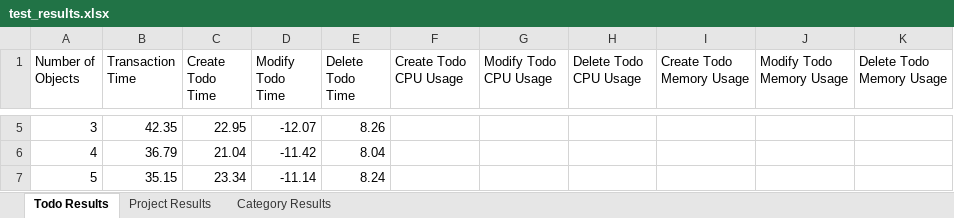
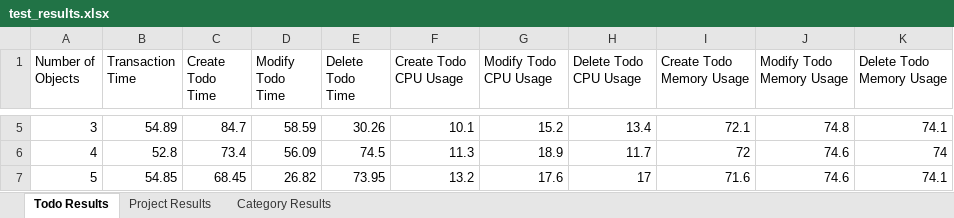
Before and after one commit to massimoderrico/ECSE429, an Excel workbook: part_c/test_results.xlsx, sheet Todo Results, drawn as a sheet; only a part is shown, gaps mark what is left out; values as stored, in another font and other column widths than the file's, no borders; the diff covers the shown part only; the diff names each change by its address in the sheet, - before the commit and + after, or states it on an @@ line.

Commit message:
cpu and mem usage now working, there is a call for sleep() required for making the usages work, setting the n to 100 results in a 10min wait time

```diff
--- a/part_c/test_results.xlsx (sheet Todo Results)
+++ b/part_c/test_results.xlsx (sheet Todo Results)
-B5 (Transaction Time): 42.35
+B5 (Transaction Time): 54.89
-C5 (Create Todo Time): 22.95
+C5 (Create Todo Time): 84.7
-D5 (Modify Todo Time): -12.07
+D5 (Modify Todo Time): 58.59
-E5 (Delete Todo Time): 8.26
+E5 (Delete Todo Time): 30.26
-F5 (Create Todo CPU Usage): (empty)
+F5 (Create Todo CPU Usage): 10.1
-G5 (Modify Todo CPU Usage): (empty)
+G5 (Modify Todo CPU Usage): 15.2
-H5 (Delete Todo CPU Usage): (empty)
+H5 (Delete Todo CPU Usage): 13.4
-I5 (Create Todo Memory Usage): (empty)
+I5 (Create Todo Memory Usage): 72.1
-J5 (Modify Todo Memory Usage): (empty)
+J5 (Modify Todo Memory Usage): 74.8
-K5 (Delete Todo Memory Usage): (empty)
+K5 (Delete Todo Memory Usage): 74.1
-B6 (Transaction Time): 36.79
+B6 (Transaction Time): 52.8
-C6 (Create Todo Time): 21.04
+C6 (Create Todo Time): 73.4
-D6 (Modify Todo Time): -11.42
+D6 (Modify Todo Time): 56.09
-E6 (Delete Todo Time): 8.04
+E6 (Delete Todo Time): 74.5
-F6 (Create Todo CPU Usage): (empty)
+F6 (Create Todo CPU Usage): 11.3
-G6 (Modify Todo CPU Usage): (empty)
+G6 (Modify Todo CPU Usage): 18.9
-H6 (Delete Todo CPU Usage): (empty)
+H6 (Delete Todo CPU Usage): 11.7
-I6 (Create Todo Memory Usage): (empty)
+I6 (Create Todo Memory Usage): 72
-J6:J7 (Modify Todo Memory Usage): (empty)
+J6:J7 (Modify Todo Memory Usage): 74.6
-K6 (Delete Todo Memory Usage): (empty)
+K6 (Delete Todo Memory Usage): 74
-B7 (Transaction Time): 35.15
+B7 (Transaction Time): 54.85
-C7 (Create Todo Time): 23.34
+C7 (Create Todo Time): 68.45
-D7 (Modify Todo Time): -11.14
+D7 (Modify Todo Time): 26.82
-E7 (Delete Todo Time): 8.24
+E7 (Delete Todo Time): 73.95
-F7 (Create Todo CPU Usage): (empty)
+F7 (Create Todo CPU Usage): 13.2
-G7 (Modify Todo CPU Usage): (empty)
+G7 (Modify Todo CPU Usage): 17.6
-H7 (Delete Todo CPU Usage): (empty)
+H7 (Delete Todo CPU Usage): 17
-I7 (Create Todo Memory Usage): (empty)
+I7 (Create Todo Memory Usage): 71.6
-K7 (Delete Todo Memory Usage): (empty)
+K7 (Delete Todo Memory Usage): 74.1
```
Also changed, not shown: 980 edited cells elsewhere in this sheet, sheet Category Results, sheet Project Results, 2 other files.
